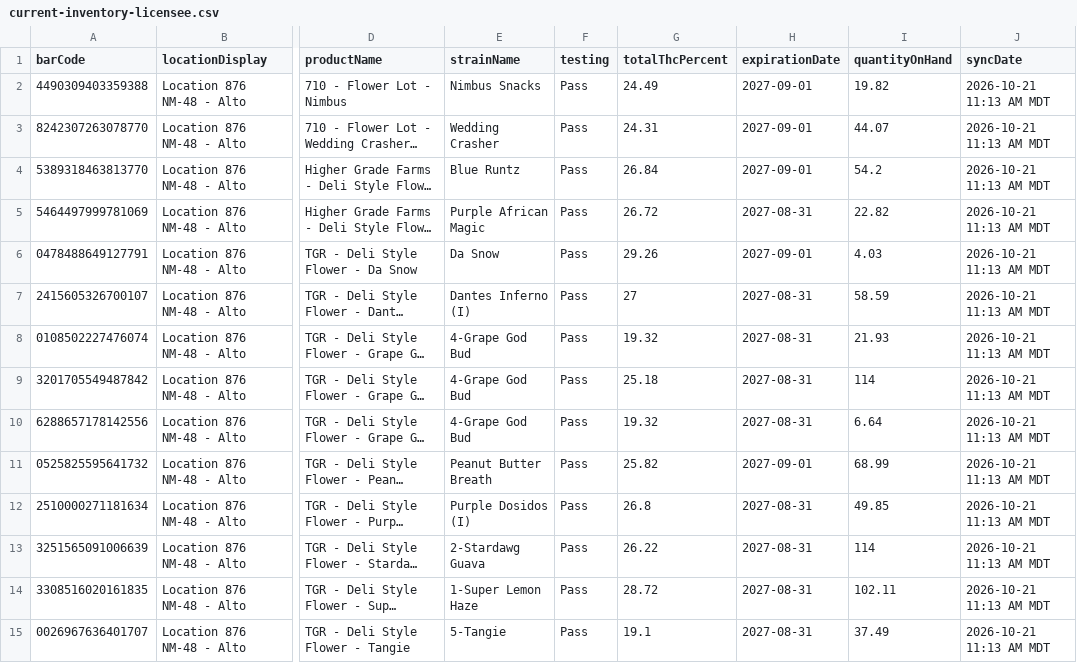
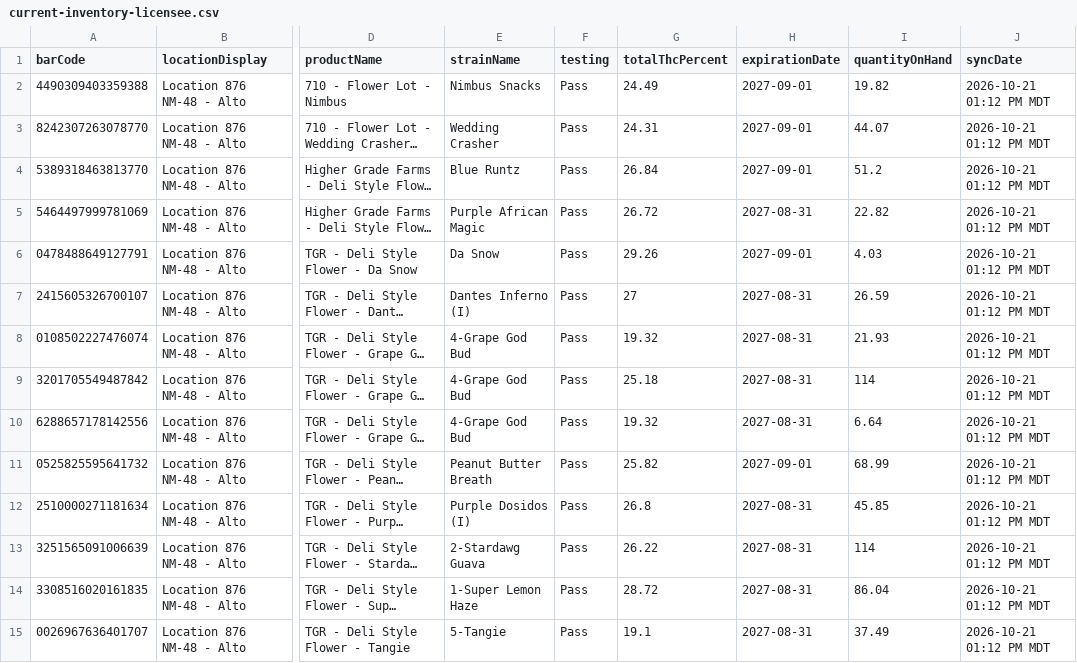
Before and after one commit to thefixinhixon/fixinhixon, a CSV file: tools/current-inventory-licensee.csv, drawn as a sheet; only a part is shown, gaps mark what is left out; long unchanged cells end in …; the diff covers the shown part only; the diff names each change by its address in the sheet, - before the commit and + after, or states it on an @@ line.

Commit message:
Label generator: BioTrack deli stock sync 2026-10-21 01:12 PM MDT (53 lots)

```diff
--- a/tools/current-inventory-licensee.csv
+++ b/tools/current-inventory-licensee.csv
-J2:J15 (syncDate): 2026-10-21 11:13 AM MDT
+J2:J15 (syncDate): 2026-10-21 01:12 PM MDT
-I4 (quantityOnHand): 54.2
+I4 (quantityOnHand): 51.2
-I7 (quantityOnHand): 58.59
+I7 (quantityOnHand): 26.59
-I12 (quantityOnHand): 49.85
+I12 (quantityOnHand): 45.85
-I14 (quantityOnHand): 102.11
+I14 (quantityOnHand): 86.04
```
Also changed, not shown: 2 removed rows and 47 edited cells elsewhere in this file.
